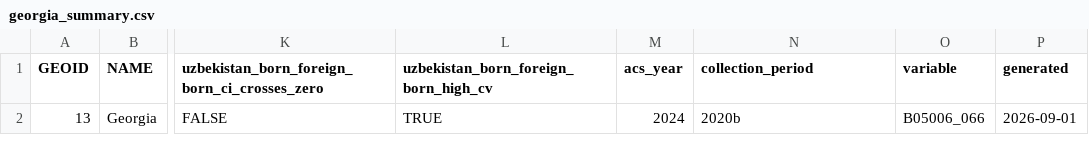
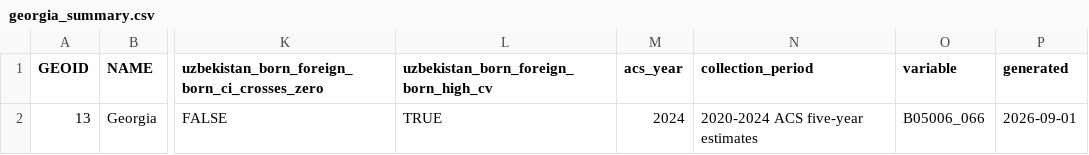
Before and after one commit to jenniferpeebles/uzbekistan_population_in_georgia, a CSV file: outputs/georgia_summary.csv, drawn as a sheet; only a part is shown, gaps mark what is left out; the diff names each change by its address in the sheet, - before the commit and + after, or states it on an @@ line.

Commit message:
Normalize ACS period encoding

```diff
--- a/outputs/georgia_summary.csv
+++ b/outputs/georgia_summary.csv
-N2 (collection_period): 2020b
+N2 (collection_period): 2020-2024 ACS five-year estimates
```
Also changed, not shown: 2 other files.
